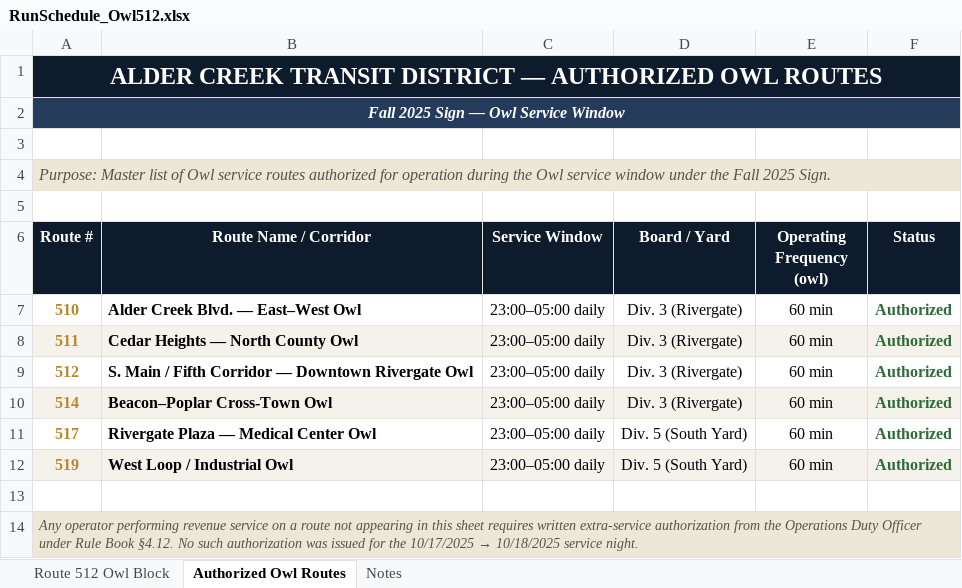
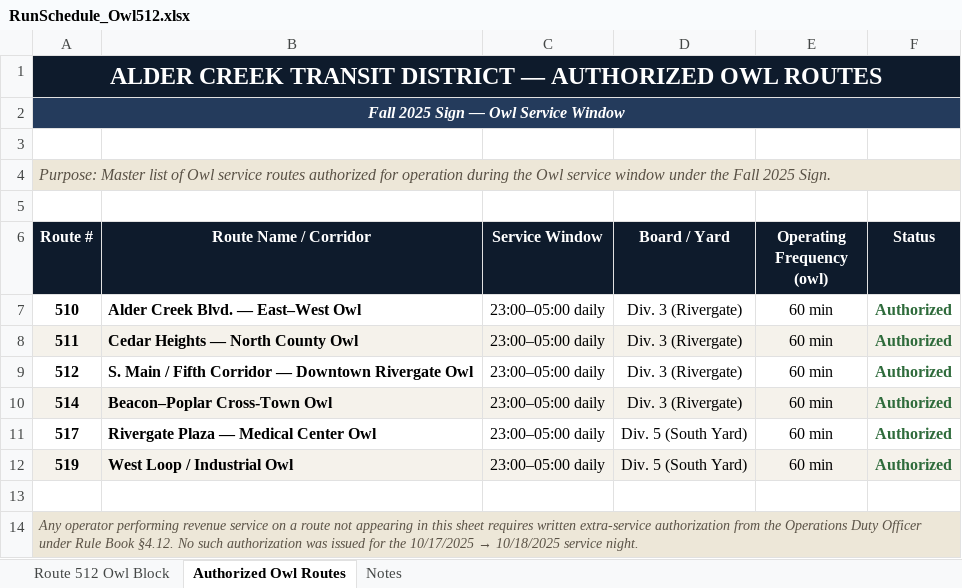
Before and after one commit to kylietoro-art/Julius, an Excel workbook: filesystem/ACTD/Ops/RunSchedule_Owl512.xlsx, sheet Authorized Owl Routes, drawn as a sheet; values as stored, in another font and other column widths than the file's, no borders; the diff names each change by its address in the sheet, - before the commit and + after, or states it on an @@ line.

```diff
--- a/filesystem/ACTD/Ops/RunSchedule_Owl512.xlsx (sheet Authorized Owl Routes)
+++ b/filesystem/ACTD/Ops/RunSchedule_Owl512.xlsx (sheet Authorized Owl Routes)
-A7:A12 text colour: #B8862B
+A7:A12 text colour: black
```
Also changed, not shown: 4 other files.
